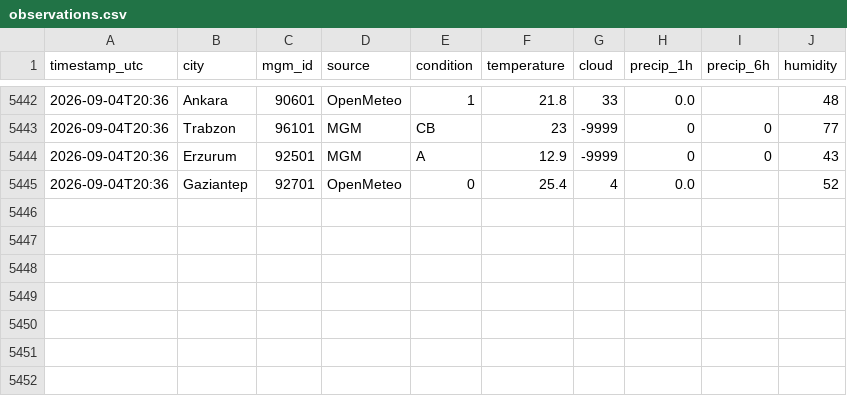
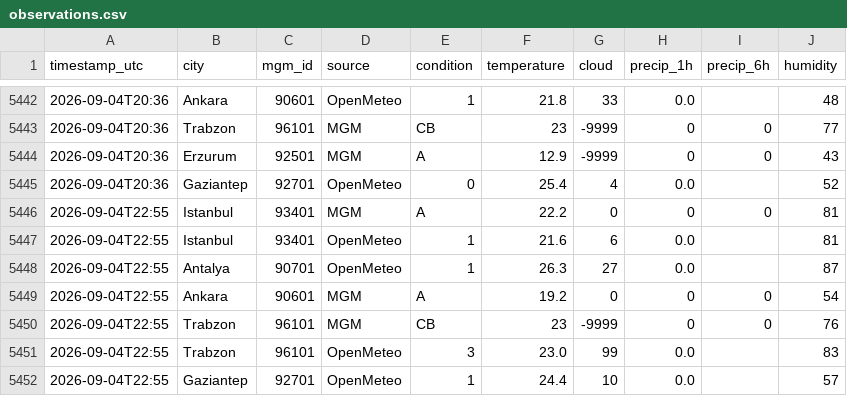
Before and after one commit to skartas72/wtw-accuracy, a CSV file: data/observations.csv, drawn as a sheet; only a part is shown, gaps mark what is left out.

```diff
--- a/data/observations.csv
+++ b/data/observations.csv
@@ -5445 +5445,8 @@ timestamp_utc,city,mgm_id,source,condition,temperature,cloud,precip_1h,precip_6h
 2026-09-04T20:36,Gaziantep,92701,OpenMeteo,0,25.4,4,0.0,,52
+2026-09-04T22:55,Istanbul,93401,MGM,A,22.2,0,0,0,81
+2026-09-04T22:55,Istanbul,93401,OpenMeteo,1,21.6,6,0.0,,81
+2026-09-04T22:55,Antalya,90701,OpenMeteo,1,26.3,27,0.0,,87
+2026-09-04T22:55,Ankara,90601,MGM,A,19.2,0,0,0,54
+2026-09-04T22:55,Trabzon,96101,MGM,CB,23,-9999,0,0,76
+2026-09-04T22:55,Trabzon,96101,OpenMeteo,3,23.0,99,0.0,,83
+2026-09-04T22:55,Gaziantep,92701,OpenMeteo,1,24.4,10,0.0,,57
```
Also changed, not shown: 1 other file.
